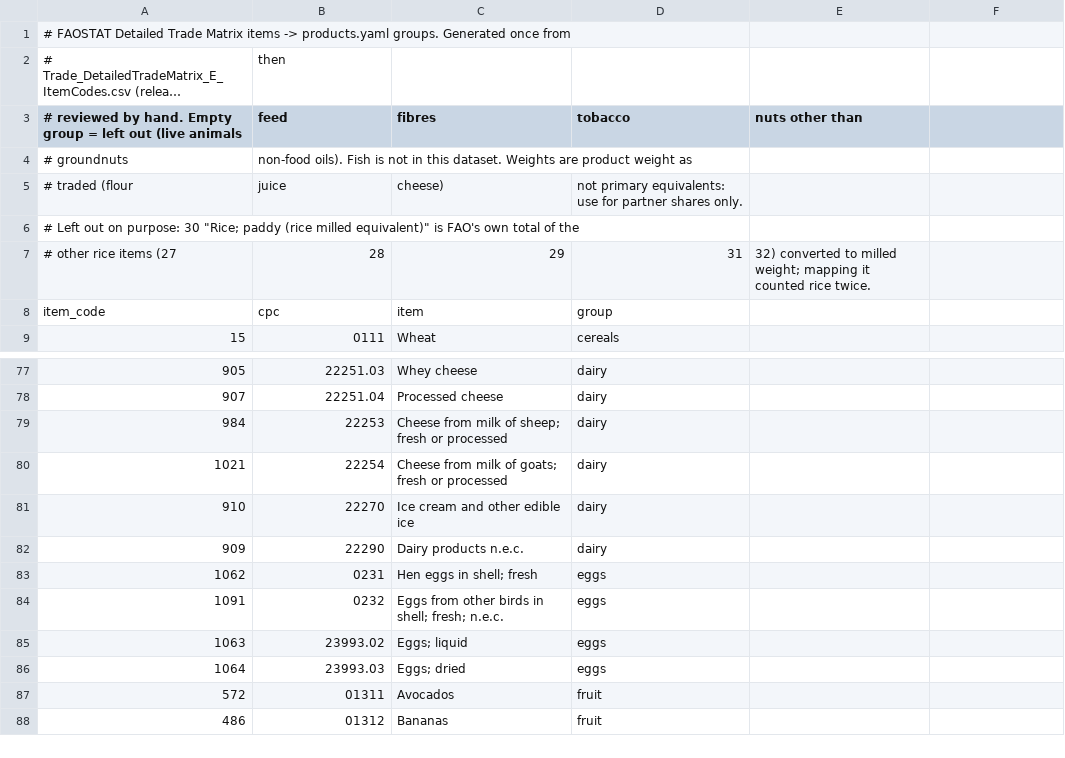
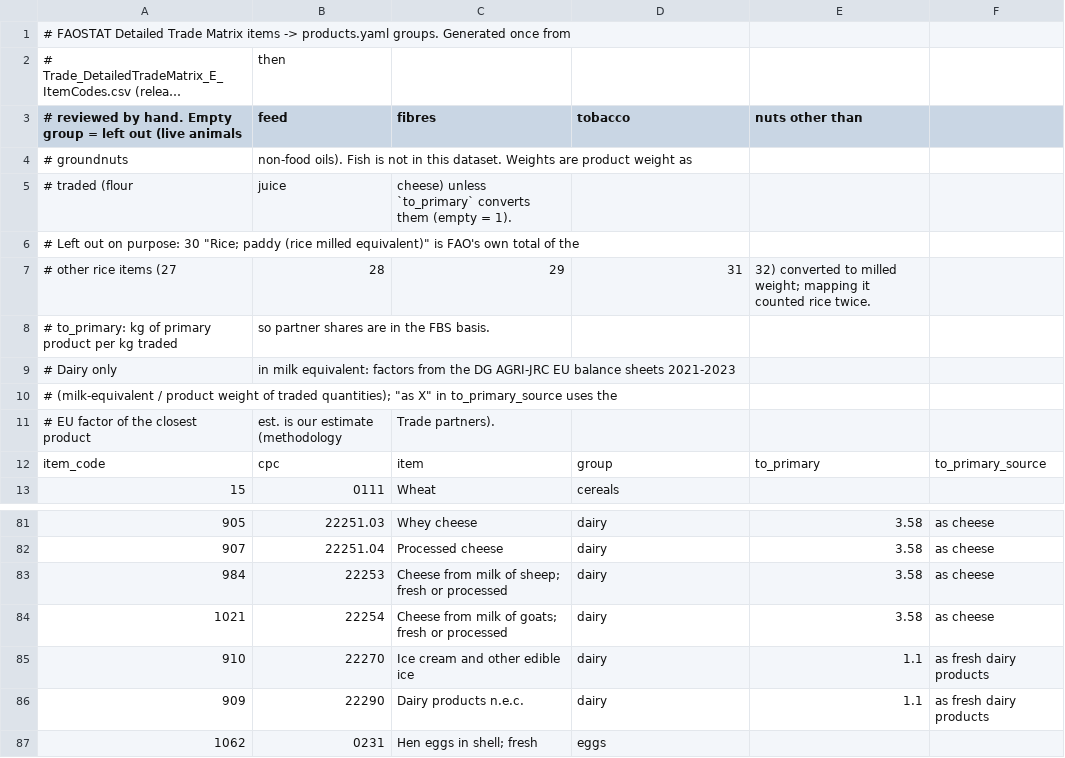
Before and after one commit to msblei/autonomy-atlas, a CSV file: pipeline/mappings/trade_items.csv, drawn as a sheet; only a part is shown, gaps mark what is left out; the shorter side is filled out with more unchanged rows; long unchanged cells end in …; the diff covers the shown part only.

```diff
--- a/pipeline/mappings/trade_items.csv
+++ b/pipeline/mappings/trade_items.csv
@@ -4,5 +4,9 @@
 # groundnuts, non-food oils). Fish is not in this dataset. Weights are product weight as
-# traded (flour, juice, cheese), not primary equivalents: use for partner shares only.
+# traded (flour, juice, cheese) unless `to_primary` converts them (empty = 1).
 # Left out on purpose: 30 "Rice; paddy (rice milled equivalent)" is FAO's own total of the
 # other rice items (27, 28, 29, 31, 32) converted to milled weight; mapping it counted rice twice.
-item_code,cpc,item,group
+# to_primary: kg of primary product per kg traded, so partner shares are in the FBS basis.
+# Dairy only, in milk equivalent: factors from the DG AGRI-JRC EU balance sheets 2021-2023
+# (milk-equivalent / product weight of traded quantities); "as X" in to_primary_source uses the
+# EU factor of the closest product, "est." is our estimate (methodology, "Trade partners").
+item_code,cpc,item,group,to_primary,to_primary_source
@@ -77,6 +81,6 @@ item_code,cpc,item,group
-905,22251.03,Whey cheese,dairy
-907,22251.04,Processed cheese,dairy
-984,22253,Cheese from milk of sheep; fresh or processed,dairy
-1021,22254,Cheese from milk of goats; fresh or processed,dairy
-910,22270,Ice cream and other edible ice,dairy
-909,22290,Dairy products n.e.c.,dairy
+905,22251.03,Whey cheese,dairy,3.58,as cheese
+907,22251.04,Processed cheese,dairy,3.58,as cheese
+984,22253,Cheese from milk of sheep; fresh or processed,dairy,3.58,as cheese
+1021,22254,Cheese from milk of goats; fresh or processed,dairy,3.58,as cheese
+910,22270,Ice cream and other edible ice,dairy,1.1,as fresh dairy products
+909,22290,Dairy products n.e.c.,dairy,1.1,as fresh dairy products
```
Also changed, not shown: 48 edited cells elsewhere in this file, 6 other files.
